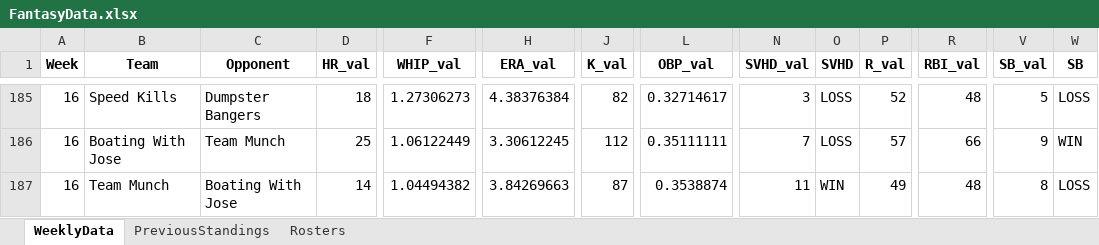
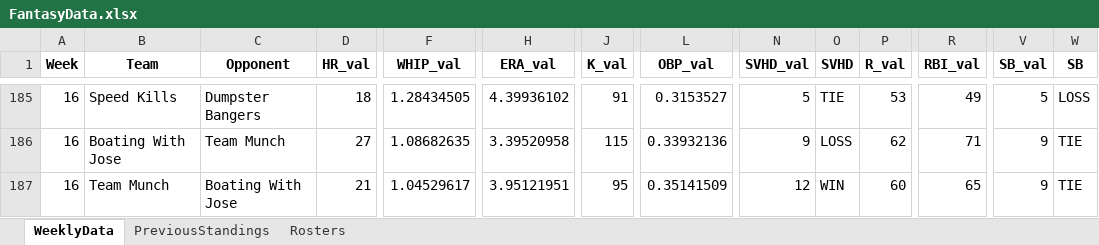
Before and after one commit to parkergeis/Fantasy-Baseball-App, an Excel workbook: data/FantasyData.xlsx, sheet WeeklyData, drawn as a sheet; only a part is shown, gaps mark what is left out; values as stored, in another font and other column widths than the file's, no borders; the diff covers the shown part only; the diff names each change by its address in the sheet, - before the commit and + after, or states it on an @@ line.

```diff
--- a/data/FantasyData.xlsx (sheet WeeklyData)
+++ b/data/FantasyData.xlsx (sheet WeeklyData)
-F185 (WHIP_val): 1.27306273
+F185 (WHIP_val): 1.28434505
-H185 (ERA_val): 4.38376384
+H185 (ERA_val): 4.39936102
-J185 (K_val): 82
+J185 (K_val): 91
-L185 (OBP_val): 0.32714617
+L185 (OBP_val): 0.3153527
-N185 (SVHD_val): 3
+N185 (SVHD_val): 5
-O185 (SVHD): LOSS
+O185 (SVHD): TIE
-P185 (R_val): 52
+P185 (R_val): 53
-R185 (RBI_val): 48
+R185 (RBI_val): 49
-D186 (HR_val): 25
+D186 (HR_val): 27
-F186 (WHIP_val): 1.06122449
+F186 (WHIP_val): 1.08682635
-H186 (ERA_val): 3.30612245
+H186 (ERA_val): 3.39520958
-J186 (K_val): 112
+J186 (K_val): 115
-L186 (OBP_val): 0.35111111
+L186 (OBP_val): 0.33932136
-N186 (SVHD_val): 7
+N186 (SVHD_val): 9
-P186 (R_val): 57
+P186 (R_val): 62
-R186 (RBI_val): 66
+R186 (RBI_val): 71
-W186 (SB): WIN
+W186 (SB): TIE
-D187 (HR_val): 14
+D187 (HR_val): 21
-F187 (WHIP_val): 1.04494382
+F187 (WHIP_val): 1.04529617
-H187 (ERA_val): 3.84269663
+H187 (ERA_val): 3.95121951
-J187 (K_val): 87
+J187 (K_val): 95
-L187 (OBP_val): 0.3538874
+L187 (OBP_val): 0.35141509
-N187 (SVHD_val): 11
+N187 (SVHD_val): 12
-P187 (R_val): 49
+P187 (R_val): 60
-R187 (RBI_val): 48
+R187 (RBI_val): 65
-V187 (SB_val): 8
+V187 (SB_val): 9
-W187 (SB): LOSS
+W187 (SB): TIE
```
Also changed, not shown: 12 added rows and 92 edited cells elsewhere in this sheet, sheet PreviousStandings, sheet Rosters.
